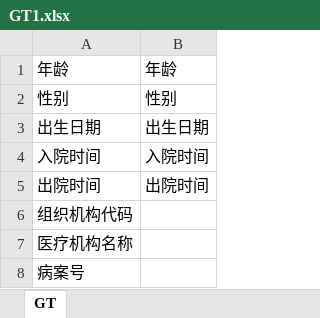
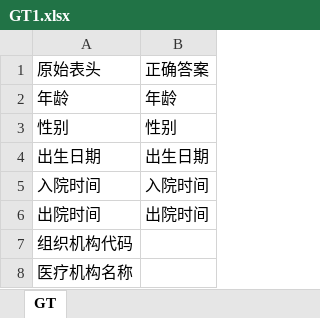
Before and after one commit to gzy-mei/rag-biomap, an Excel workbook: GT1.xlsx, sheet GT, drawn as a sheet; only a part is shown; the shorter side is filled out with more unchanged rows; values as stored, in another font and other column widths than the file's, no borders; the diff names each change by its address in the sheet, - before the commit and + after, or states it on an @@ line.

```diff
--- a/GT1.xlsx (sheet GT)
+++ b/GT1.xlsx (sheet GT)
+row 1: 原始表头 | 正确答案
```
Also changed, not shown: GT1_对比结果.xlsx.
